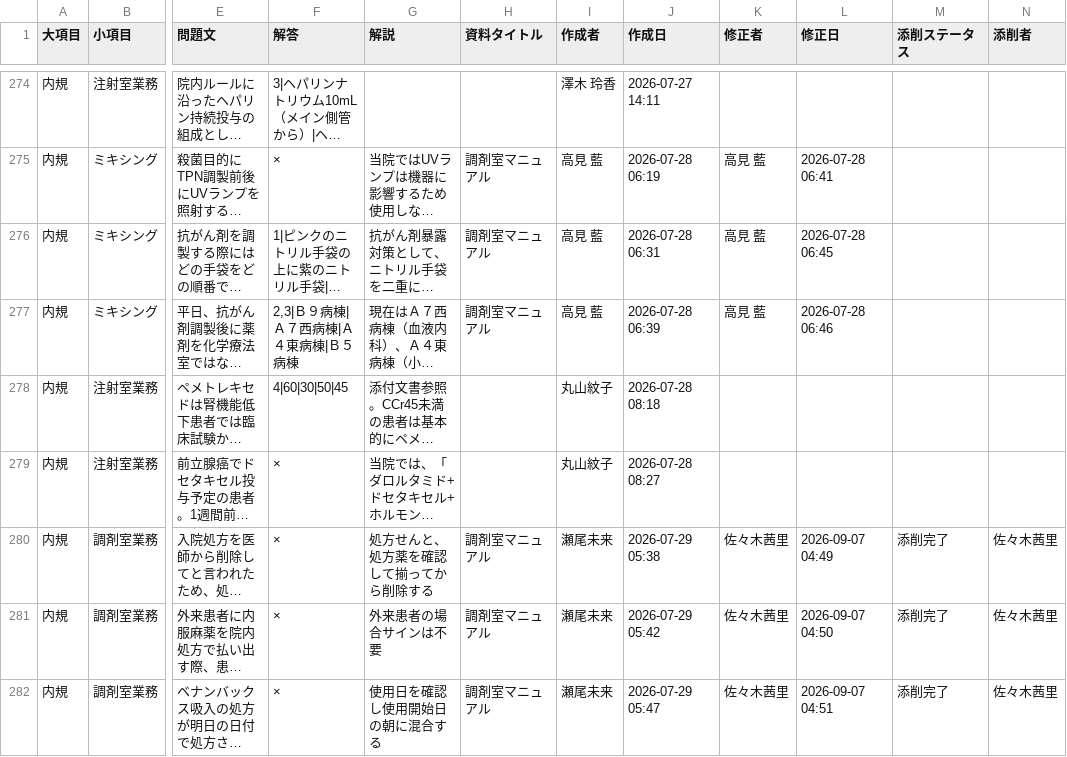
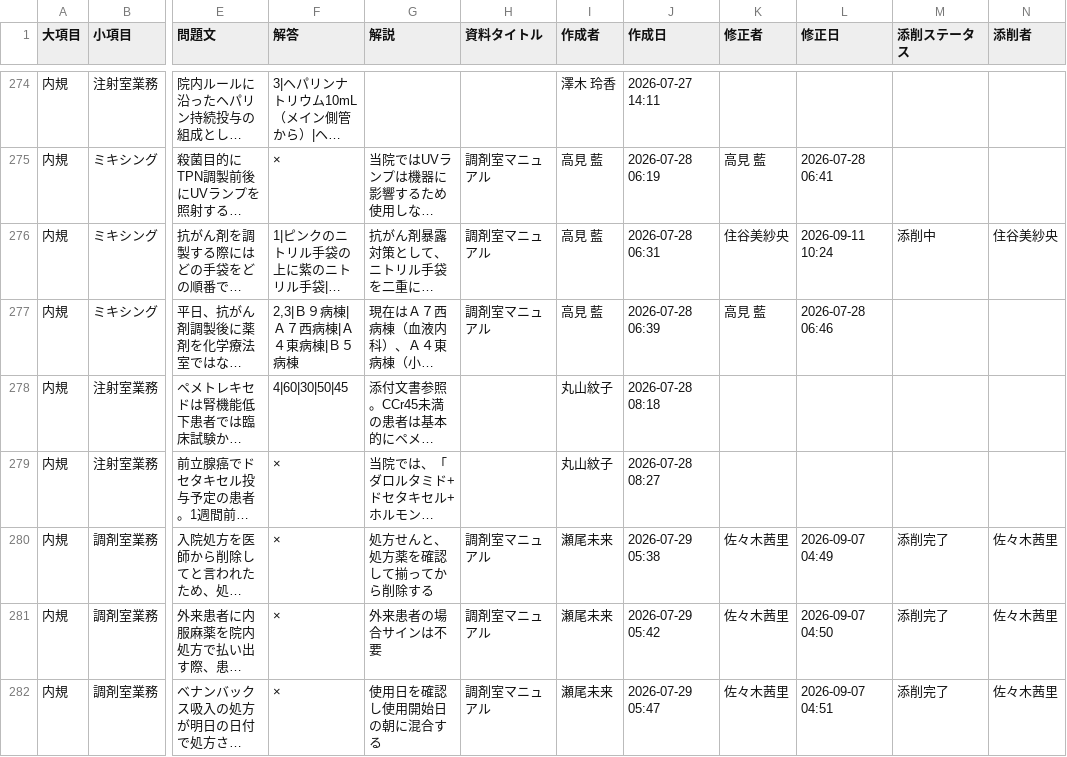
Before and after one commit to kazuitoyakuzai2021/P-Quest, a CSV file: assets/spread_data/questions.csv, drawn as a sheet; only a part is shown, gaps mark what is left out; long unchanged cells end in …; the diff names each change by its address in the sheet, - before the commit and + after, or states it on an @@ line.

Commit message:
Sync: assets/spread_data/questions.csv

```diff
--- a/assets/spread_data/questions.csv
+++ b/assets/spread_data/questions.csv
-K276 (修正者): 高見 藍
+K276 (修正者): 住谷美紗央
-L276 (修正日): 2026-07-28 06:45
+L276 (修正日): 2026-09-11 10:24
-M276 (添削ステータス): (empty)
+M276 (添削ステータス): 添削中
-N276 (添削者): (empty)
+N276 (添削者): 住谷美紗央
```
